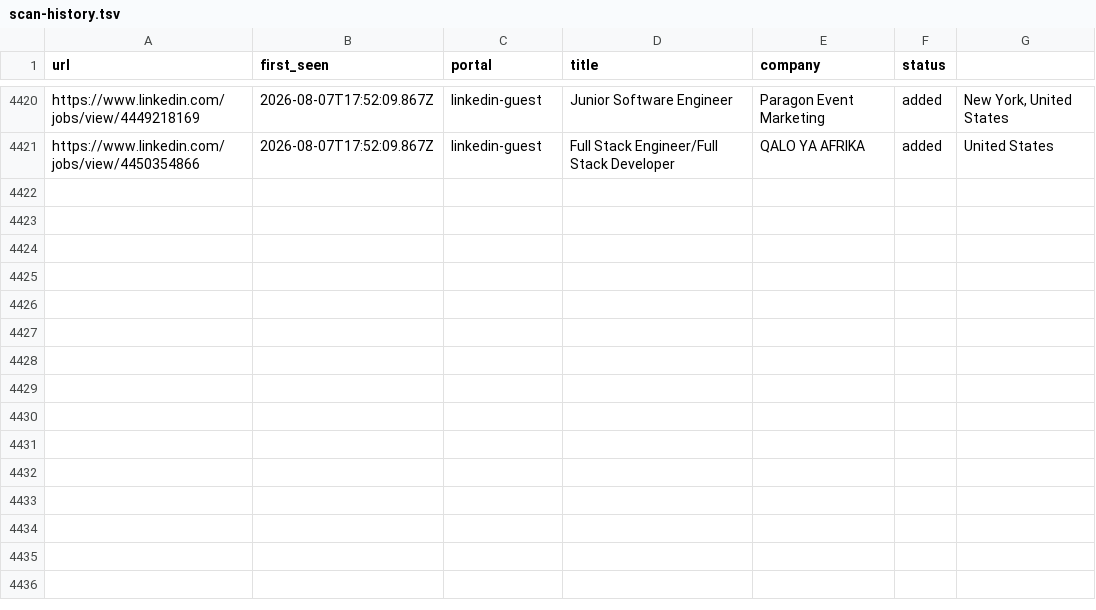
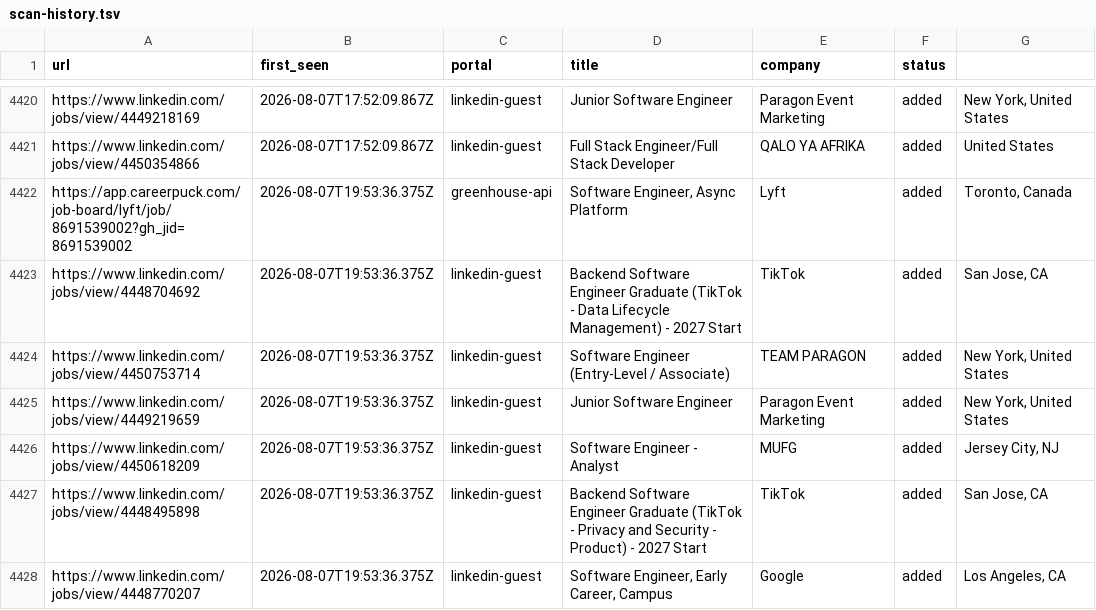
Before and after one commit to Kapo1123/career-ops, a TSV file: data/scan-history.tsv, drawn as a sheet; only a part is shown, gaps mark what is left out.

```diff
--- a/data/scan-history.tsv
+++ b/data/scan-history.tsv
@@ -4421 +4421,8 @@ https://www.linkedin.com/jobs/view/4449218169	2026-08-07T17:52:09.867Z	linkedin-
 https://www.linkedin.com/jobs/view/4450354866	2026-08-07T17:52:09.867Z	linkedin-guest	Full Stack Engineer/Full Stack Developer	QALO YA AFRIKA	added	United States
+https://app.careerpuck.com/job-board/lyft/job/8691539002?gh_jid=8691539002	2026-08-07T19:53:36.375Z	greenhouse-api	Software Engineer, Async Platform	Lyft	added	Toronto, Canada
+https://www.linkedin.com/jobs/view/4448704692	2026-08-07T19:53:36.375Z	linkedin-guest	Backend Software Engineer Graduate (TikTok - Data Lifecycle Management) - 2027 Start	TikTok	added	San Jose, CA
+https://www.linkedin.com/jobs/view/4450753714	2026-08-07T19:53:36.375Z	linkedin-guest	Software Engineer (Entry-Level / Associate)	TEAM PARAGON	added	New York, United States
+https://www.linkedin.com/jobs/view/4449219659	2026-08-07T19:53:36.375Z	linkedin-guest	Junior Software Engineer	Paragon Event Marketing	added	New York, United States
+https://www.linkedin.com/jobs/view/4450618209	2026-08-07T19:53:36.375Z	linkedin-guest	Software Engineer - Analyst	MUFG	added	Jersey City, NJ
+https://www.linkedin.com/jobs/view/4448495898	2026-08-07T19:53:36.375Z	linkedin-guest	Backend Software Engineer Graduate (TikTok - Privacy and Security - Product) - 2027 Start	TikTok	added	San Jose, CA
+https://www.linkedin.com/jobs/view/4448770207	2026-08-07T19:53:36.375Z	linkedin-guest	Software Engineer, Early Career, Campus	Google	added	Los Angeles, CA
```
Also changed, not shown: 1 other file.
